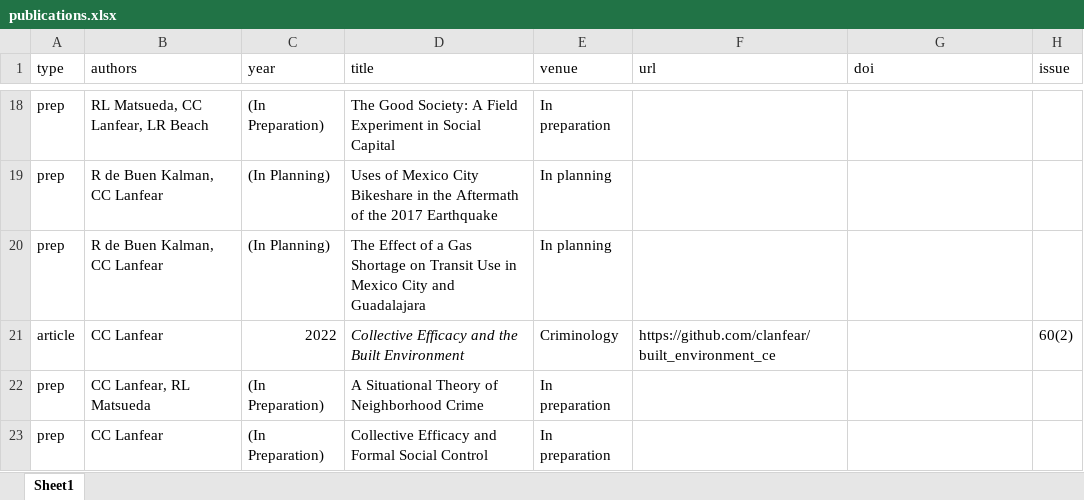
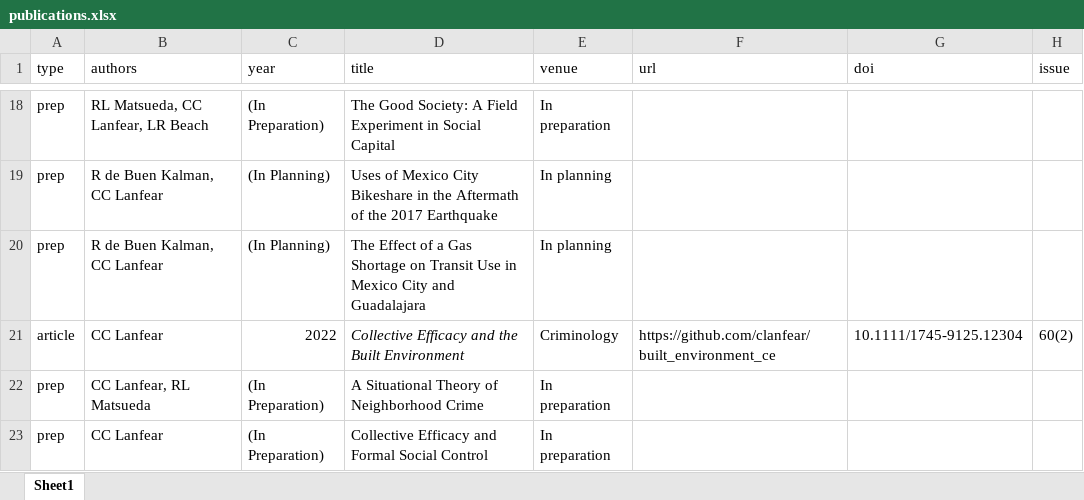
Before and after one commit to clanfear/ccl_cv, an Excel workbook: cv_data/publications.xlsx, sheet Sheet1, drawn as a sheet; only a part is shown, gaps mark what is left out; values as stored, in another font and other column widths than the file's, no borders; the diff names each change by its address in the sheet, - before the commit and + after, or states it on an @@ line.

```diff
--- a/cv_data/publications.xlsx (sheet Sheet1)
+++ b/cv_data/publications.xlsx (sheet Sheet1)
-G21 (doi): (empty)
+G21 (doi): 10.1111/1745-9125.12304
```
Also changed, not shown: 2 other files.
